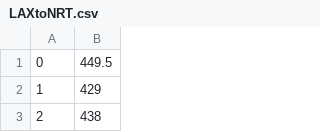
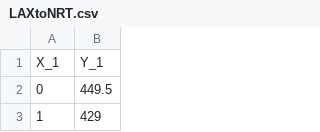
Before and after one commit to IMMC-7211/IMMC-2017, a CSV file: LAXtoNRT.csv, drawn as a sheet; only a part is shown; the shorter side is filled out with more unchanged rows.

Commit message:
x data

```diff
--- a/LAXtoNRT.csv
+++ b/LAXtoNRT.csv
@@ -1 +1,2 @@
+X_1,Y_1
 0,449.5
```
Also changed, not shown: 3 other files.
